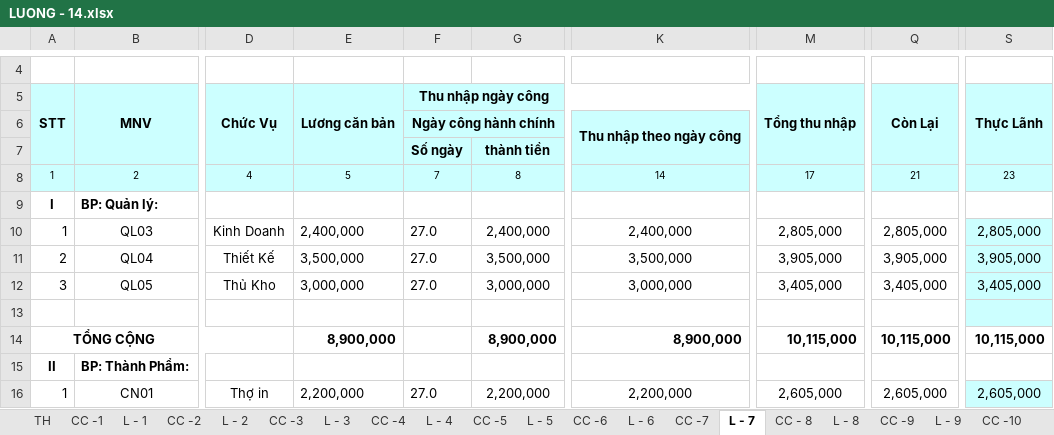
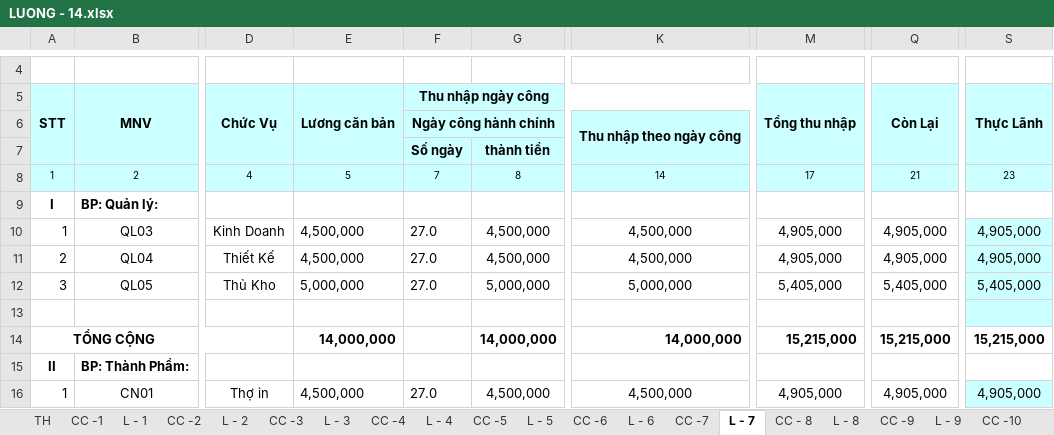
Before and after one commit to vuphuong11/KIM-DUNG-PHAT, an Excel workbook: SO SACH/0310686815/2014/LUONG - 14.xlsx, sheet L - 7, drawn as a sheet; only a part is shown, gaps mark what is left out; values as stored, in another font and other column widths than the file's, no borders; the diff covers the shown part only; the diff names each change by its address in the sheet, - before the commit and + after, or states it on an @@ line.

```diff
--- a/SO SACH/0310686815/2014/LUONG - 14.xlsx (sheet L - 7)
+++ b/SO SACH/0310686815/2014/LUONG - 14.xlsx (sheet L - 7)
-E10 (Lương căn bản): 2,400,000
+E10 (Lương căn bản): 4,500,000
-G10: 2,400,000
+G10: 4,500,000
-K10: 2,400,000
+K10: 4,500,000
-M10 (Tổng thu nhập): 2,805,000
+M10 (Tổng thu nhập): 4,905,000
-Q10 (Còn Lại): 2,805,000
+Q10 (Còn Lại): 4,905,000
-S10 (Thực Lãnh): 2,805,000
+S10 (Thực Lãnh): 4,905,000
-E11 (Lương căn bản): 3,500,000
+E11 (Lương căn bản): 4,500,000
-G11: 3,500,000
+G11: 4,500,000
-K11: 3,500,000
+K11: 4,500,000
-M11 (Tổng thu nhập): 3,905,000
+M11 (Tổng thu nhập): 4,905,000
-Q11 (Còn Lại): 3,905,000
+Q11 (Còn Lại): 4,905,000
-S11 (Thực Lãnh): 3,905,000
+S11 (Thực Lãnh): 4,905,000
-E12 (Lương căn bản): 3,000,000
+E12 (Lương căn bản): 5,000,000
-G12: 3,000,000
+G12: 5,000,000
-K12: 3,000,000
+K12: 5,000,000
-M12 (Tổng thu nhập): 3,405,000
+M12 (Tổng thu nhập): 5,405,000
-Q12 (Còn Lại): 3,405,000
+Q12 (Còn Lại): 5,405,000
-S12 (Thực Lãnh): 3,405,000
+S12 (Thực Lãnh): 5,405,000
-E14 (Lương căn bản): 8,900,000
+E14 (Lương căn bản): 14,000,000
-G14: 8,900,000
+G14: 14,000,000
-K14: 8,900,000
+K14: 14,000,000
-M14 (Tổng thu nhập): 10,115,000
+M14 (Tổng thu nhập): 15,215,000
-Q14 (Còn Lại): 10,115,000
+Q14 (Còn Lại): 15,215,000
-S14 (Thực Lãnh): 10,115,000
+S14 (Thực Lãnh): 15,215,000
-E16 (Lương căn bản): 2,200,000
+E16 (Lương căn bản): 4,500,000
-G16: 2,200,000
+G16: 4,500,000
-K16: 2,200,000
+K16: 4,500,000
-M16 (Tổng thu nhập): 2,605,000
+M16 (Tổng thu nhập): 4,905,000
-Q16 (Còn Lại): 2,605,000
+Q16 (Còn Lại): 4,905,000
-S16 (Thực Lãnh): 2,605,000
+S16 (Thực Lãnh): 4,905,000
```
Also changed, not shown: 46 edited cells elsewhere in this sheet, sheet L - 9, sheet L - 8, sheet L - 10, sheet L - 12, sheet L - 11, sheet TH, SO SACH/0310686815/2015/LUONG - 15.xlsx, 3 other files.
